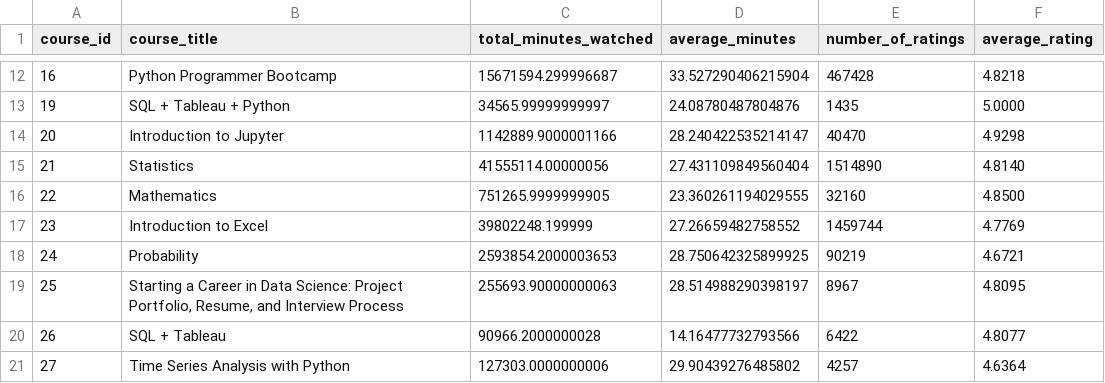
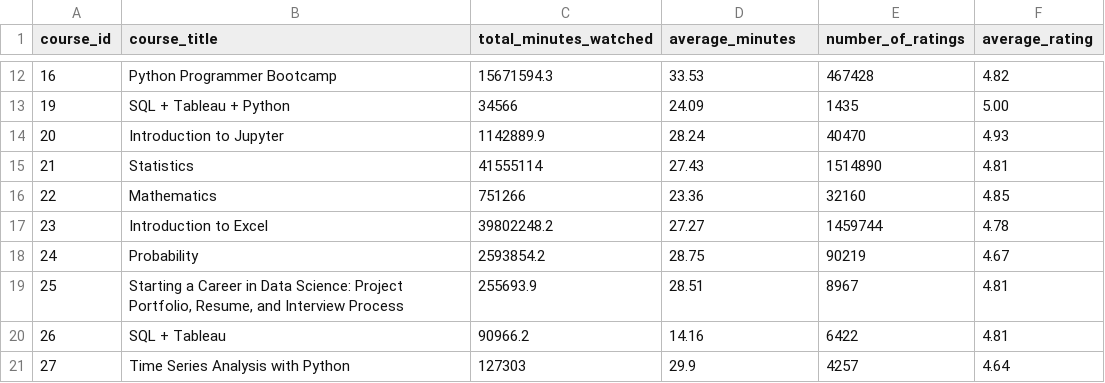
Before and after one commit to dvidmichelleeex/PersonalProjects, a CSV file: Customer Engagement Analysis with SQL and Tableau/sql-task1-courses.csv, drawn as a sheet; only a part is shown, gaps mark what is left out; the diff covers the shown part only.

```diff
--- a/Customer Engagement Analysis with SQL and Tableau/sql-task1-courses.csv
+++ b/Customer Engagement Analysis with SQL and Tableau/sql-task1-courses.csv
@@ -12,10 +12,10 @@ course_id,course_title,total_minutes_watched,average_minutes,number_of_ratings,a
-16,"Python Programmer Bootcamp",15671594.299996687,33.527290406215904,467428,4.8218
-19,"SQL + Tableau + Python",34565.99999999997,24.08780487804876,1435,5.0000
-20,"Introduction to Jupyter",1142889.9000001166,28.240422535214147,40470,4.9298
-21,Statistics,41555114.00000056,27.431109849560404,1514890,4.8140
-22,Mathematics,751265.9999999905,23.360261194029555,32160,4.8500
-23,"Introduction to Excel",39802248.199999,27.26659482758552,1459744,4.7769
-24,Probability,2593854.2000003653,28.750642325899925,90219,4.6721
-25,"Starting a Career in Data Science: Project Portfolio, Resume, and Interview Process",255693.90000000063,28.514988290398197,8967,4.8095
-26,"SQL + Tableau",90966.2000000028,14.16477732793566,6422,4.8077
-27,"Time Series Analysis with Python",127303.0000000006,29.90439276485802,4257,4.6364
+16,"Python Programmer Bootcamp",15671594.3,33.53,467428,4.82
+19,"SQL + Tableau + Python",34566,24.09,1435,5.00
+20,"Introduction to Jupyter",1142889.9,28.24,40470,4.93
+21,Statistics,41555114,27.43,1514890,4.81
+22,Mathematics,751266,23.36,32160,4.85
+23,"Introduction to Excel",39802248.2,27.27,1459744,4.78
+24,Probability,2593854.2,28.75,90219,4.67
+25,"Starting a Career in Data Science: Project Portfolio, Resume, and Interview Process",255693.9,28.51,8967,4.81
+26,"SQL + Tableau",90966.2,14.16,6422,4.81
+27,"Time Series Analysis with Python",127303,29.9,4257,4.64
```
Also changed, not shown: 105 edited cells elsewhere in this file, 1 other file.
